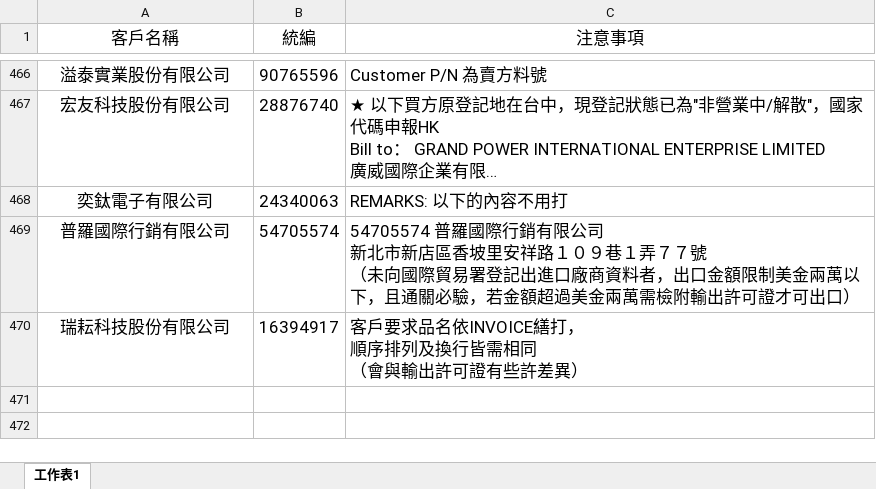
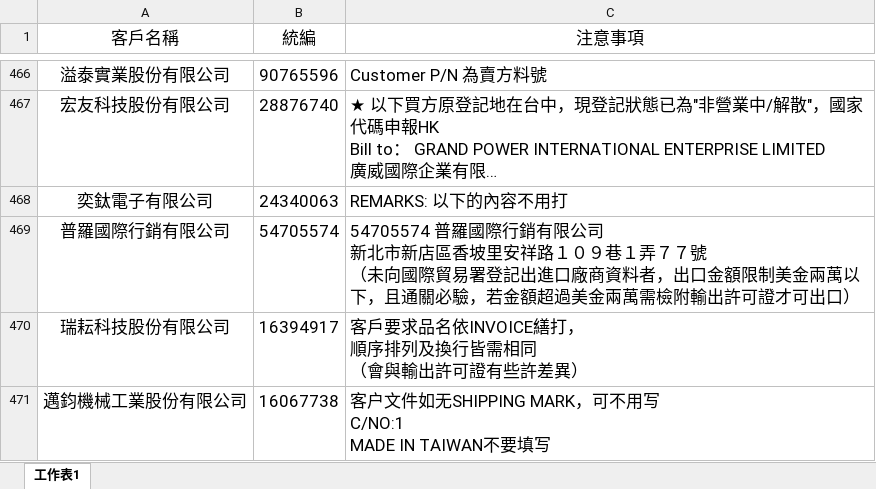
Before and after one commit to liyijung/declaration, an Excel workbook: Export_format/thingsToNote.xlsx, sheet 工作表1, drawn as a sheet; only a part is shown, gaps mark what is left out; long unchanged cells end in …; values as stored, in another font and other column widths than the file's, no borders; conditional formats not drawn; ↵ is a line break in a cell; the diff names each change by its address in the sheet, - before the commit and + after, or states it on an @@ line.

Commit message:
Add files via upload

```diff
--- a/Export_format/thingsToNote.xlsx (sheet 工作表1)
+++ b/Export_format/thingsToNote.xlsx (sheet 工作表1)
+row 471: 邁鈞機械工業股份有限公司 | 16067738 | 客户文件如无SHIPPING MARK，可不用写 ↵ C/NO:1 ↵ MADE IN TAIWAN不要填写
```
